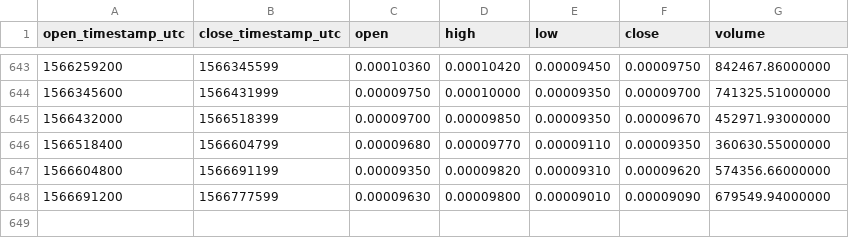
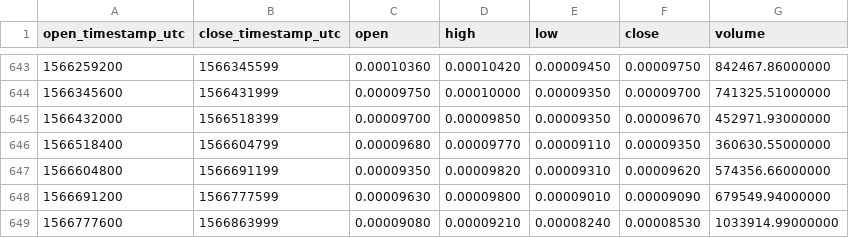
Before and after one commit to cryptobigbro/binance-GXSBTC, a CSV file: binance-GXSBTC-1d.csv, drawn as a sheet; only a part is shown, gaps mark what is left out; the diff names each change by its address in the sheet, - before the commit and + after, or states it on an @@ line.

Commit message:
Update OHLCV data.

```diff
--- a/binance-GXSBTC-1d.csv
+++ b/binance-GXSBTC-1d.csv
+row 649: 1566777600 | 1566863999 | 0.00009080 | 0.00009210 | 0.00008240 | 0.00008530 | 1033914.99000000
```
Also changed, not shown: 1 other file.
